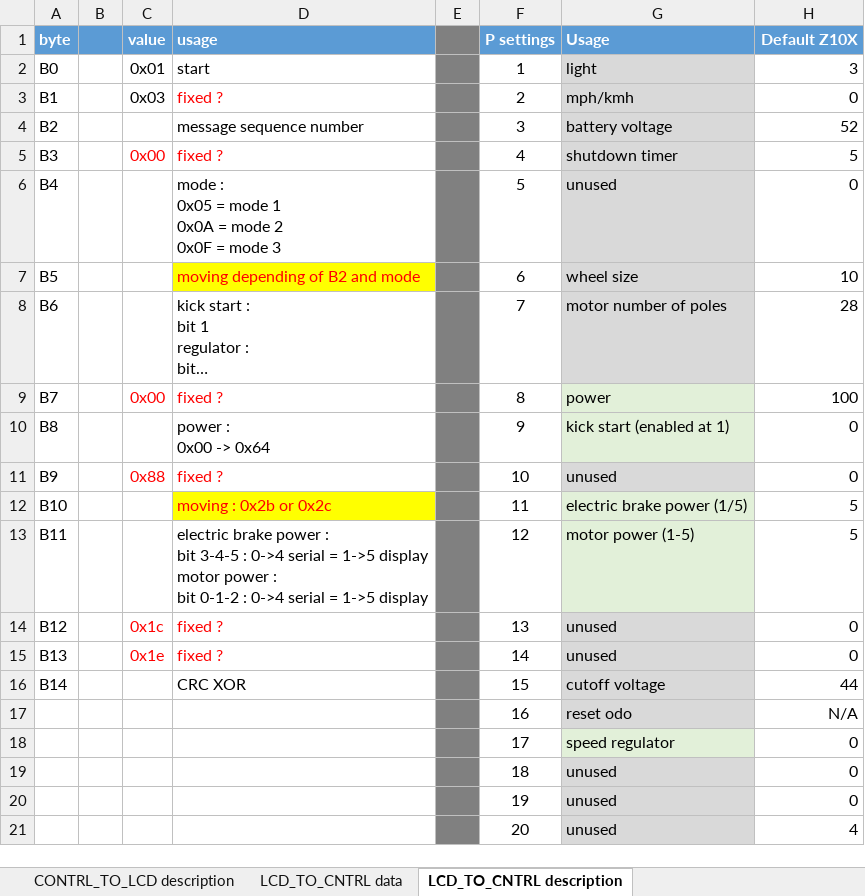
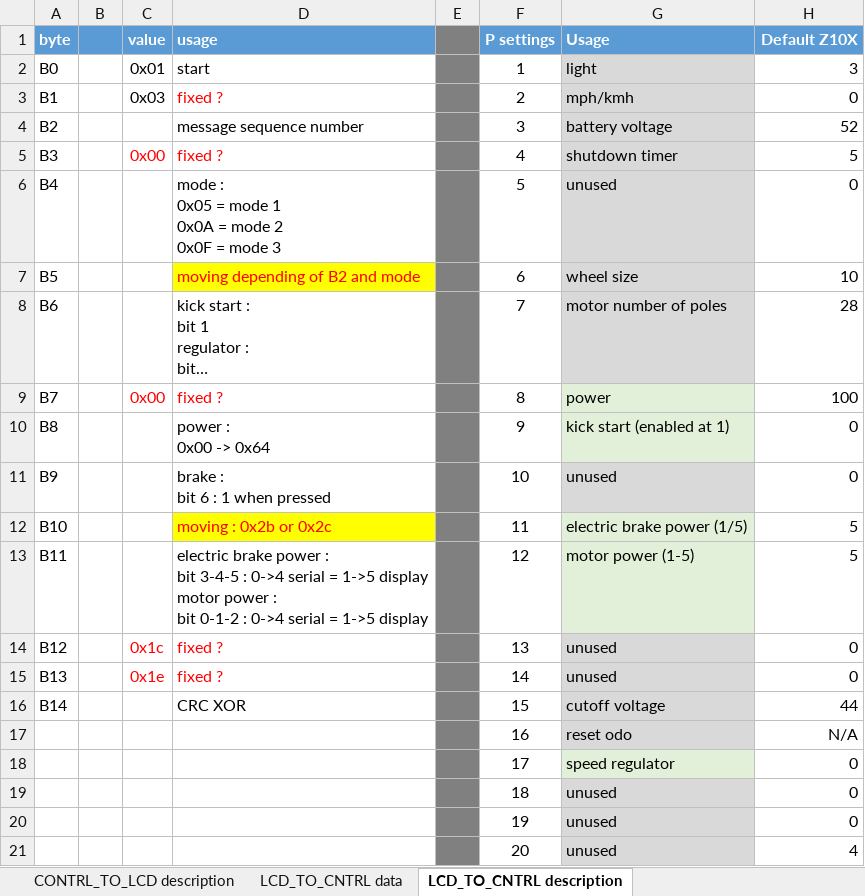
Before and after one commit to Koxx3/minimo, an Excel workbook: documents/zero/ZERO.xlsx, sheet LCD_TO_CNTRL description, drawn as a sheet; long unchanged cells end in …; values as stored, in another font and other column widths than the file's, no borders; charts and pictures not drawn; ↵ is a line break in a cell; the diff names each change by its address in the sheet, - before the commit and + after, or states it on an @@ line.

```diff
--- a/documents/zero/ZERO.xlsx (sheet LCD_TO_CNTRL description)
+++ b/documents/zero/ZERO.xlsx (sheet LCD_TO_CNTRL description)
-C11 (value): 0x88
+C11 (value): (empty)
-D11 (usage): fixed ?
+D11 (usage): brake : ↵ bit 6 : 1 when pressed
-D11 text colour: #FF0000
+D11 text colour: black
```
Also changed, not shown: sheet CONTRL_TO_LCD description, documents/minimo/MINIMO.xlsx, 10 other files.
